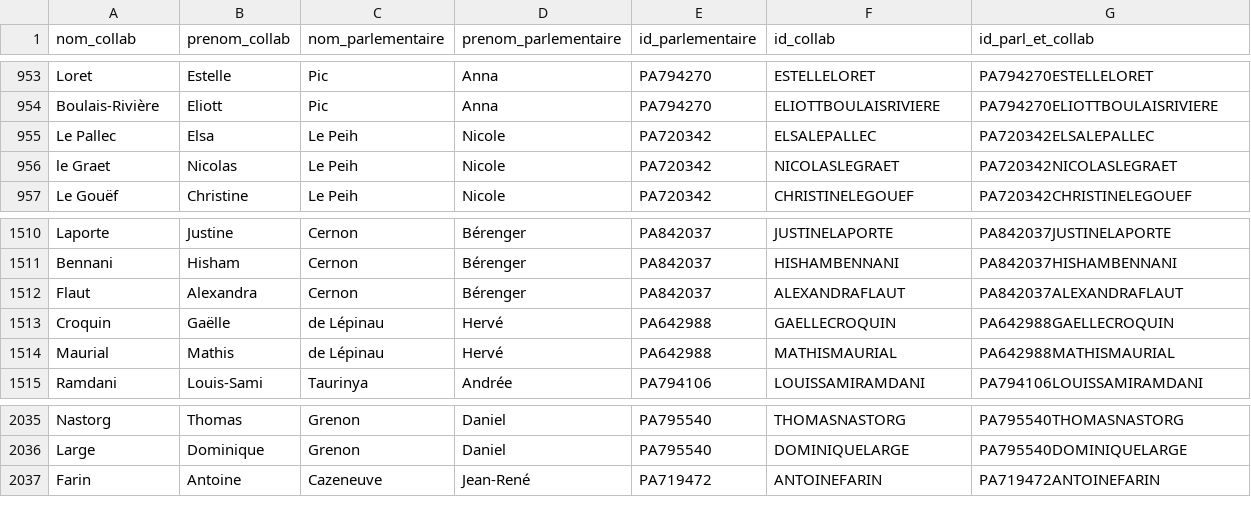
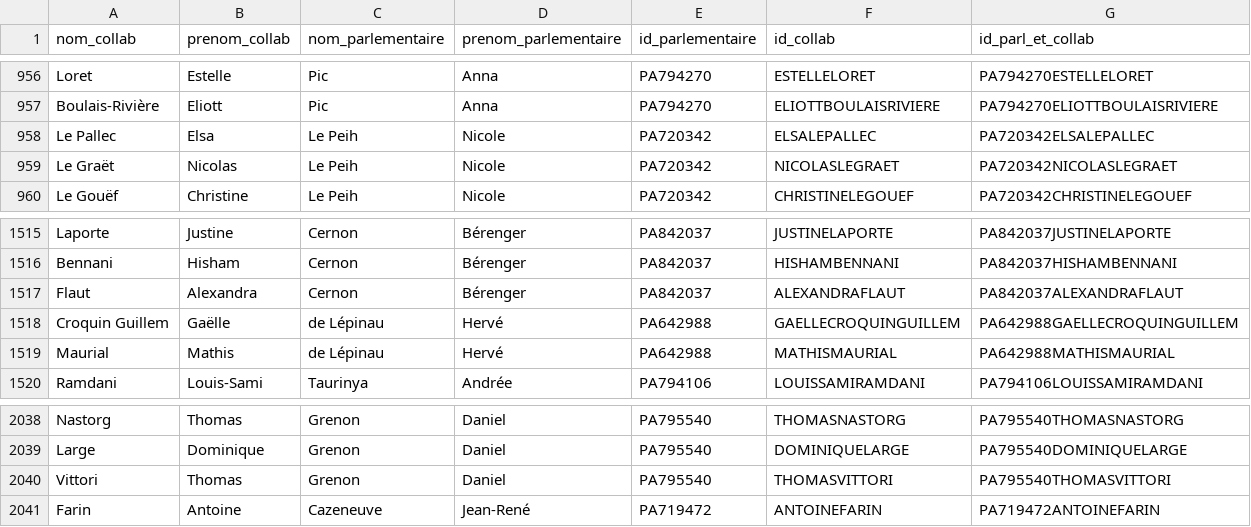
Before and after one commit to FrancoisMB/CollabBot, a CSV file: v4/deputes_last.csv, drawn as a sheet; only a part is shown, gaps mark what is left out; the diff covers the shown part only.

```diff
--- a/v4/deputes_last.csv
+++ b/v4/deputes_last.csv
@@ -955,3 +958,3 @@ Boulais-Rivière,Eliott,Pic,Anna,PA794270,ELIOTTBOULAISRIVIERE,PA794270ELIOTTBOU
 Le Pallec,Elsa,Le Peih,Nicole,PA720342,ELSALEPALLEC,PA720342ELSALEPALLEC
-le Graet,Nicolas,Le Peih,Nicole,PA720342,NICOLASLEGRAET,PA720342NICOLASLEGRAET
+Le Graët,Nicolas,Le Peih,Nicole,PA720342,NICOLASLEGRAET,PA720342NICOLASLEGRAET
 Le Gouëf,Christine,Le Peih,Nicole,PA720342,CHRISTINELEGOUEF,PA720342CHRISTINELEGOUEF
@@ -1512,3 +1517,3 @@ Bennani,Hisham,Cernon,Bérenger,PA842037,HISHAMBENNANI,PA842037HISHAMBENNANI
 Flaut,Alexandra,Cernon,Bérenger,PA842037,ALEXANDRAFLAUT,PA842037ALEXANDRAFLAUT
-Croquin,Gaëlle,de Lépinau,Hervé,PA642988,GAELLECROQUIN,PA642988GAELLECROQUIN
+Croquin Guillem,Gaëlle,de Lépinau,Hervé,PA642988,GAELLECROQUINGUILLEM,PA642988GAELLECROQUINGUILLEM
 Maurial,Mathis,de Lépinau,Hervé,PA642988,MATHISMAURIAL,PA642988MATHISMAURIAL
@@ -2036,2 +2039,3 @@ Nastorg,Thomas,Grenon,Daniel,PA795540,THOMASNASTORG,PA795540THOMASNASTORG
 Large,Dominique,Grenon,Daniel,PA795540,DOMINIQUELARGE,PA795540DOMINIQUELARGE
+Vittori,Thomas,Grenon,Daniel,PA795540,THOMASVITTORI,PA795540THOMASVITTORI
 Farin,Antoine,Cazeneuve,Jean-René,PA719472,ANTOINEFARIN,PA719472ANTOINEFARIN
```
Also changed, not shown: 7 added rows and 4 removed rows elsewhere in this file.
